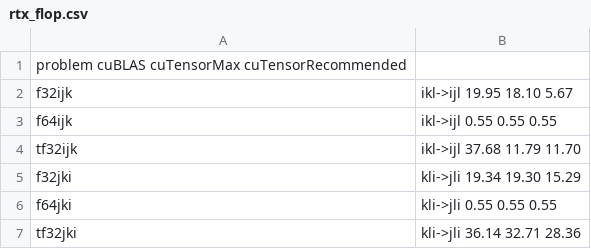
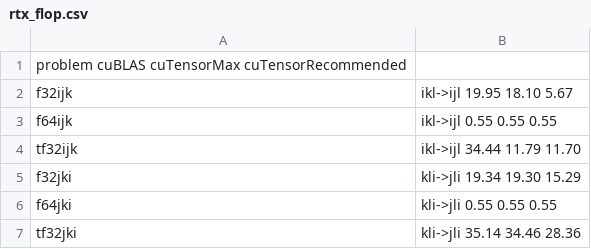
Before and after one commit to kszenes/cuEinsum, a CSV file: examples/test_cases/cuTensor/benchmarks/batched_matmul/rtx_flop.csv, drawn as a sheet.

Commit message:
updates rtx batched_matmul benchmark

```diff
--- a/examples/test_cases/cuTensor/benchmarks/batched_matmul/rtx_flop.csv
+++ b/examples/test_cases/cuTensor/benchmarks/batched_matmul/rtx_flop.csv
@@ -3,5 +3,5 @@ f32ijk,ikl->ijl 19.95 18.10 5.67
 f64ijk,ikl->ijl 0.55 0.55 0.55
-tf32ijk,ikl->ijl 37.68 11.79 11.70
+tf32ijk,ikl->ijl 34.44 11.79 11.70
 f32jki,kli->jli 19.34 19.30 15.29
 f64jki,kli->jli 0.55 0.55 0.55
-tf32jki,kli->jli 36.14 32.71 28.36
+tf32jki,kli->jli 35.14 34.46 28.36
```
